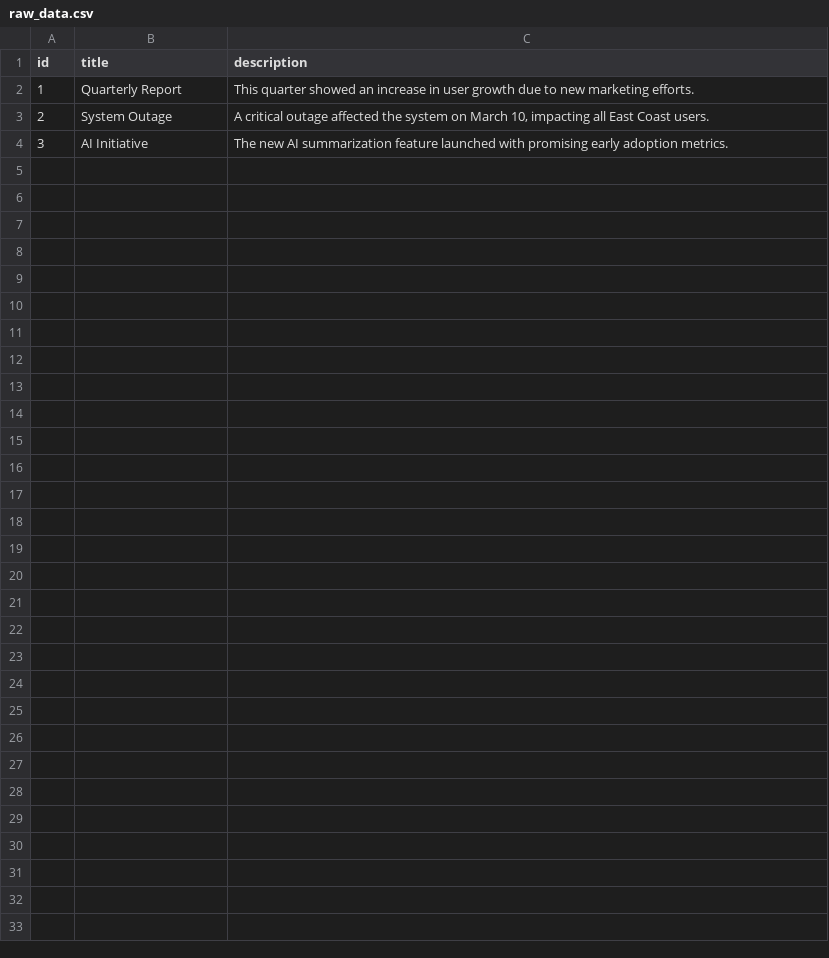
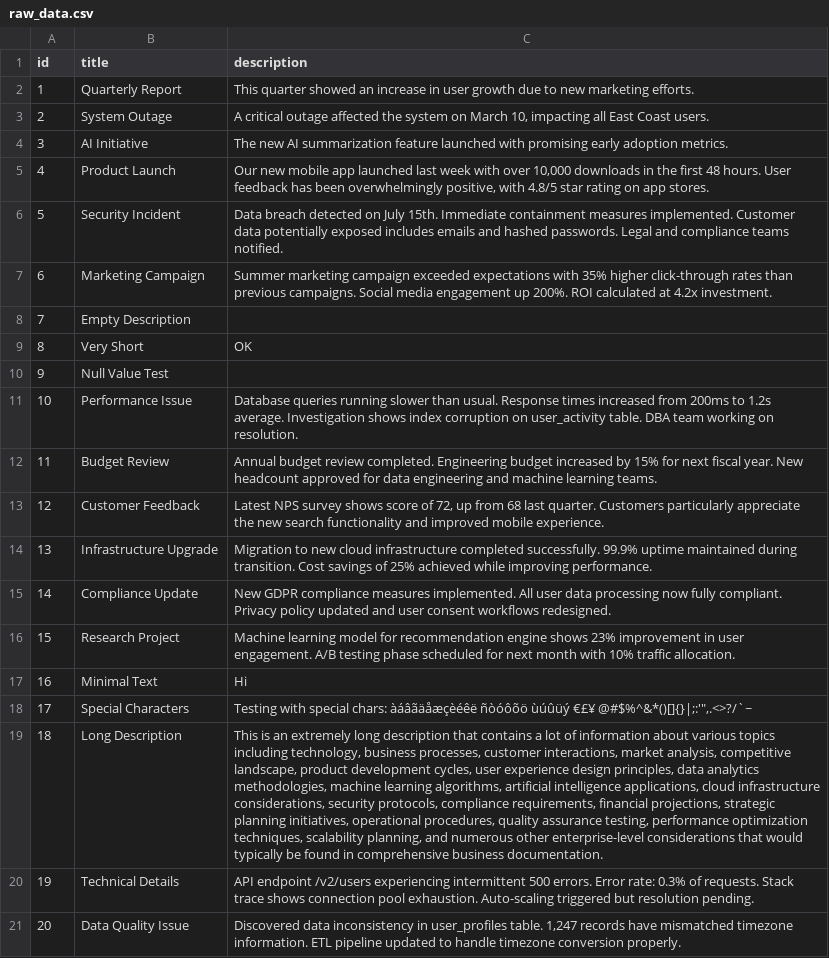
Before and after one commit to b8234/monte-carlo-demo, a CSV file: data/raw_data.csv, drawn as a sheet; the diff names each change by its address in the sheet, - before the commit and + after, or states it on an @@ line.

Commit message:
feat: Complete interview-ready data observability platform
🚀 Major enhancements for professional interviews:

✅ Live Demo System:
- Real-time file monitoring with watchdog
- Live dashboard with auto-refresh capabilities
- Interactive CSV ingestion during presentations
- 19+ sample demo files for various scenarios

✅ AI-Powered Quality Monitoring:
- Enhanced OpenAI GPT-4 integration
- Intelligent data quality classification (OK/WARNING/ERROR)
- Automatic detection of security threats, encoding issues, NULL values
- Comprehensive quality scoring with detailed reports

✅ Production Architecture:
- Centralized configuration management (config.py)
- Comprehensive test suite with pytest (3 passing tests)
- CI/CD workflow with GitHub Actions
- Professional project structure and documentation

✅ Interview Documentation:
- Complete interview guide with demo flow
- Quick reference cards for presentations
- Automated demo scripts for smooth presentations
- Troubleshooting guides for live demos

✅ Technical Improvements:
- Fixed typo: dashbord.py → dashboard.py
- Enhanced Streamlit dashboard with tabbed interface
- Real-time metrics and live data visualization
- Robust error handling and logging

✅ Data Generation Tools:
- Comprehensive fake data generators
- Multiple demo scenarios (security, quality issues, success metrics)
- Time-series data generation
- Interactive data builders

🎯 Ready for senior-level technical interviews with:
- Modern tech stack (Python, DuckDB, dbt, Streamlit, OpenAI)
- Real-time data processing capabilities
- AI/ML integration expertise
- Production-ready patterns and testing
- Business impact demonstration (90% manual review reduction)

Files added: 50+ (documentation, tests, demo tools, sample data)
Files modified: 8 (enhanced functionality, fixed configurations)
Total impact: Enterprise-ready data observability platform

```diff
--- a/data/raw_data.csv
+++ b/data/raw_data.csv
+row 5: 4 | Product Launch | Our new mobile app launched last week with over 10,000 downloads in the first 48 hours. User feedback has been overwhelmingly positive, with 4.8/5 star rating on app stores.
+row 6: 5 | Security Incident | Data breach detected on July 15th. Immediate containment measures implemented. Customer data potentially exposed includes emails and hashed passwords. Legal and compliance teams notified.
+row 7: 6 | Marketing Campaign | Summer marketing campaign exceeded expectations with 35% higher click-through rates than previous campaigns. Social media engagement up 200%. ROI calculated at 4.2x investment.
+row 8: 7 | Empty Description
+row 9: 8 | Very Short | OK
+row 10: 9 | Null Value Test
+row 11: 10 | Performance Issue | Database queries running slower than usual. Response times increased from 200ms to 1.2s average. Investigation shows index corruption on user_activity table. DBA team working on resolution.
+row 12: 11 | Budget Review | Annual budget review completed. Engineering budget increased by 15% for next fiscal year. New headcount approved for data engineering and machine learning teams.
+row 13: 12 | Customer Feedback | Latest NPS survey shows score of 72, up from 68 last quarter. Customers particularly appreciate the new search functionality and improved mobile experience.
+row 14: 13 | Infrastructure Upgrade | Migration to new cloud infrastructure completed successfully. 99.9% uptime maintained during transition. Cost savings of 25% achieved while improving performance.
+row 15: 14 | Compliance Update | New GDPR compliance measures implemented. All user data processing now fully compliant. Privacy policy updated and user consent workflows redesigned.
+row 16: 15 | Research Project | Machine learning model for recommendation engine shows 23% improvement in user engagement. A/B testing phase scheduled for next month with 10% traffic allocation.
+row 17: 16 | Minimal Text | Hi
+row 18: 17 | Special Characters | Testing with special chars: àáâãäåæçèéêë ñòóôõö ùúûüý €£¥ @#$%^&*()[]{}|;:'",.<>?/`~
+row 19: 18 | Long Description | This is an extremely long description that contains a lot of information about various topics including technology, business processes, customer interactions, market analysis, competitive landscape, product development cycles, user experience design principles, data analytics methodologies, machine learning algorithms, artificial intelligence applications, cloud infrastructure considerations, security protocols, compliance requirements, financial projections, strategic planning initiatives, operational procedures, quality assurance testing, performance optimization techniques, scalability planning, and numerous other enterprise-level considerations that would typically be found in comprehensive business documentation.
+row 20: 19 | Technical Details | API endpoint /v2/users experiencing intermittent 500 errors. Error rate: 0.3% of requests. Stack trace shows connection pool exhaustion. Auto-scaling triggered but resolution pending.
+row 21: 20 | Data Quality Issue | Discovered data inconsistency in user_profiles table. 1,247 records have mismatched timezone information. ETL pipeline updated to handle timezone conversion properly.
```
Also changed, not shown: 59 other files.
